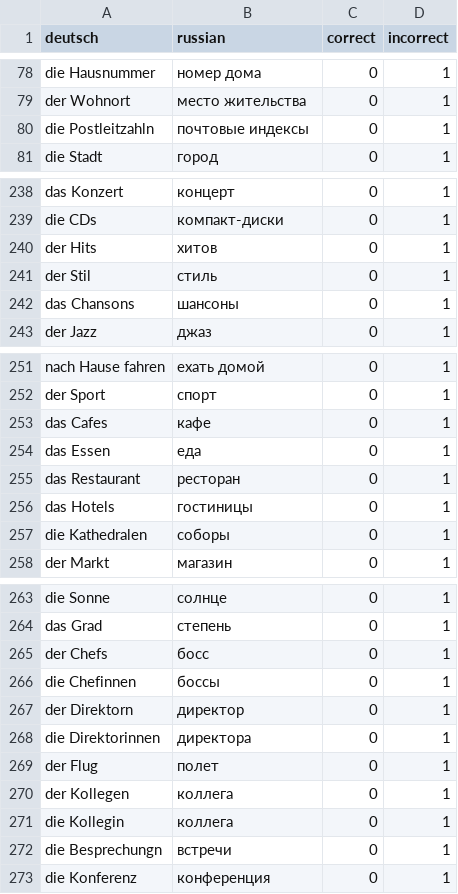
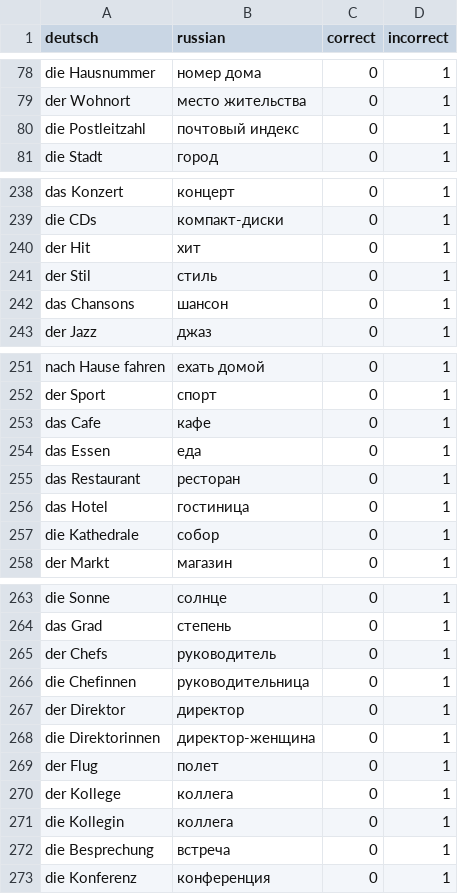
Before and after one commit to Mr-S-Mirzoev/Cpp-Projects, a CSV file: German Words Trainer/list.csv, drawn as a sheet; only a part is shown, gaps mark what is left out; the diff covers the shown part only.

Commit message:
Updated list as todo.md urged

```diff
--- a/German Words Trainer/list.csv
+++ b/German Words Trainer/list.csv
@@ -79,3 +79,3 @@ die Hausnummer,номер дома,0,1,
 der Wohnort,место жительства,0,1,
-die Postleitzahln,почтовые индексы,0,1,
+die Postleitzahl,почтовый индекс,0,1,
 die Stadt,город,0,1,
@@ -239,5 +239,5 @@ das Konzert,концерт,0,1,
 die CDs,компакт-диски,0,1,
-der Hits,хитов,0,1,
+der Hit,хит,0,1,
 der Stil,стиль,0,1,
-das Chansons,шансоны,0,1,
+das Chansons,шансон,0,1,
 der Jazz,джаз,0,1,
@@ -252,7 +252,7 @@ nach Hause fahren,ехать домой,0,1,
 der Sport,спорт,0,1,
-das Cafes,кафе,0,1,
+das Cafe,кафе,0,1,
 das Essen,еда,0,1,
 das Restaurant,ресторан,0,1,
-das Hotels,гостиницы,0,1,
-die Kathedralen,соборы,0,1,
+das Hotel,гостиница,0,1,
+die Kathedrale,собор,0,1,
 der Markt,магазин,0,1,
@@ -264,10 +264,10 @@ die Sonne,солнце,0,1,
 das Grad,степень,0,1,
-der Chefs,босс,0,1,
-die Chefinnen,боссы,0,1,
-der Direktorn,директор,0,1,
-die Direktorinnen,директора,0,1,
+der Chefs,руководитель,0,1,
+die Chefinnen,руководительница,0,1,
+der Direktor,директор,0,1,
+die Direktorinnen,директор-женщина,0,1,
 der Flug,полет,0,1,
-der Kollegen,коллега,0,1,
+der Kollege,коллега,0,1,
 die Kollegin,коллега,0,1,
-die Besprechungn,встречи,0,1,
+die Besprechung,встреча,0,1,
 die Konferenz,конференция,0,1,
```
Also changed, not shown: 8 edited cells elsewhere in this file.
